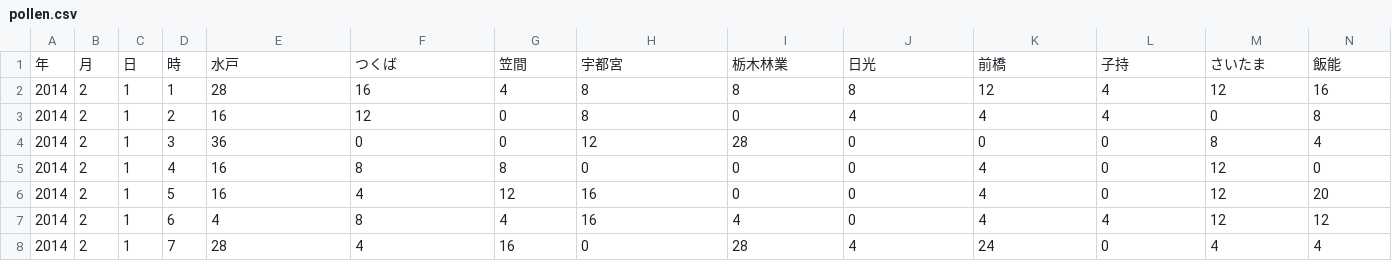
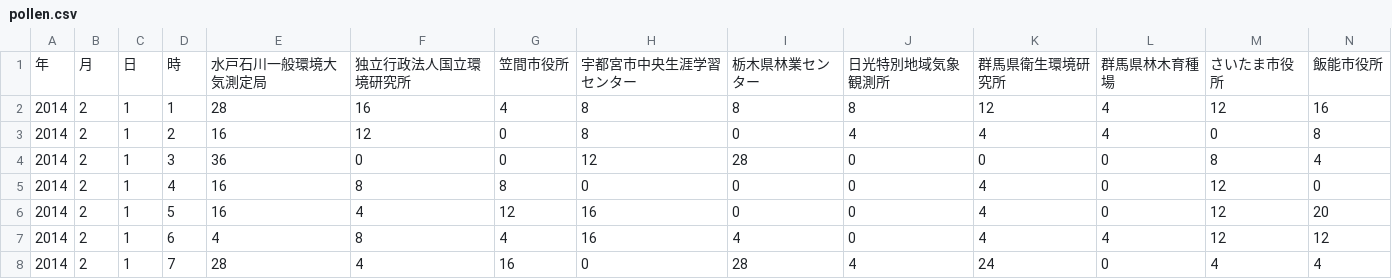
Before and after one commit to hanako-san/repo, a CSV file: kanto/2014/pollen.csv, drawn as a sheet; only a part is shown; removed rows and columns are numbered as before the commit, all else as after; rows hold the shown columns only; the diff names each change by its address in the sheet, - before the commit and + after, or states it on an @@ line.

```diff
--- a/kanto/2014/pollen.csv
+++ b/kanto/2014/pollen.csv
-row 1: 年 | 月 | 日 | 時 | 水戸 | つくば | 笠間 | 宇都宮 | 栃木林業 | 日光 | 前橋 | 子持 | さいたま | 飯能
+row 1: 年 | 月 | 日 | 時 | 水戸石川一般環境大気測定局 | 独立行政法人国立環境研究所 | 笠間市役所 | 宇都宮市中央生涯学習センター | 栃木県林業センター | 日光特別地域気象観測所 | 群馬県衛生環境研究所 | 群馬県林木育種場 | さいたま市役所 | 飯能市役所
```
Also changed, not shown: kanto/2014/air-temperature.csv, kanto/2016/air-temperature.csv, 22 other files.
